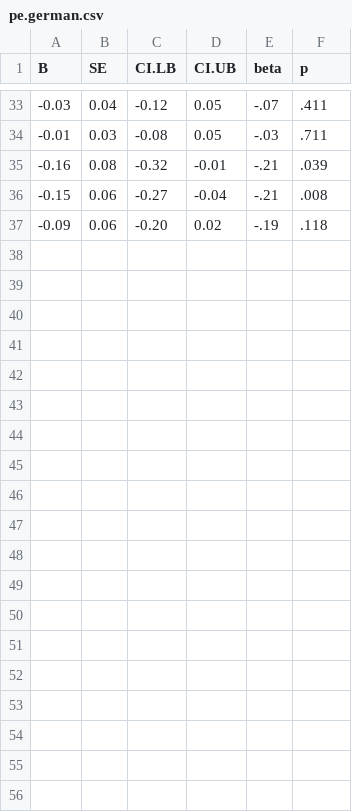
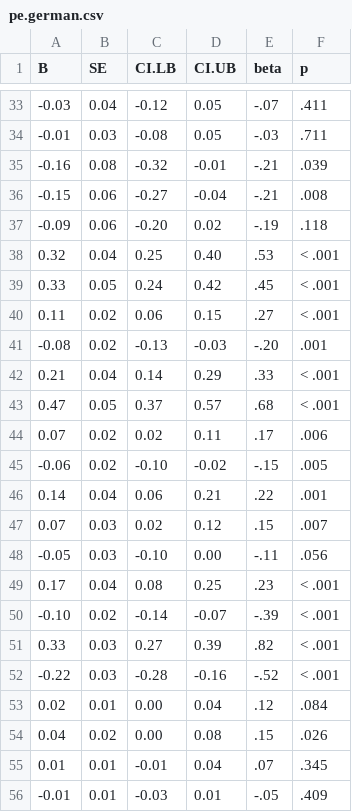
Before and after one commit to alex-strobel/NFC-Grades, a CSV file: pe.german.csv, drawn as a sheet; only a part is shown, gaps mark what is left out; the diff covers the shown part only.

```diff
--- a/pe.german.csv
+++ b/pe.german.csv
@@ -37 +37,20 @@
 "-0.09","0.06","-0.20","0.02","-.19",".118"
+"0.32","0.04","0.25","0.40",".53","< .001"
+"0.33","0.05","0.24","0.42",".45","< .001"
+"0.11","0.02","0.06","0.15",".27","< .001"
+"-0.08","0.02","-0.13","-0.03","-.20",".001"
+"0.21","0.04","0.14","0.29",".33","< .001"
+"0.47","0.05","0.37","0.57",".68","< .001"
+"0.07","0.02","0.02","0.11",".17",".006"
+"-0.06","0.02","-0.10","-0.02","-.15",".005"
+"0.14","0.04","0.06","0.21",".22",".001"
+"0.07","0.03","0.02","0.12",".15",".007"
+"-0.05","0.03","-0.10","0.00","-.11",".056"
+"0.17","0.04","0.08","0.25",".23","< .001"
+"-0.10","0.02","-0.14","-0.07","-.39","< .001"
+"0.33","0.03","0.27","0.39",".82","< .001"
+"-0.22","0.03","-0.28","-0.16","-.52","< .001"
+"0.02","0.01","0.00","0.04",".12",".084"
+"0.04","0.02","0.00","0.08",".15",".026"
+"0.01","0.01","-0.01","0.04",".07",".345"
+"-0.01","0.01","-0.03","0.01","-.05",".409"
```
Also changed, not shown: 11 added rows elsewhere in this file, pe.chemistry.csv, pe.math.csv, 13 other files.
